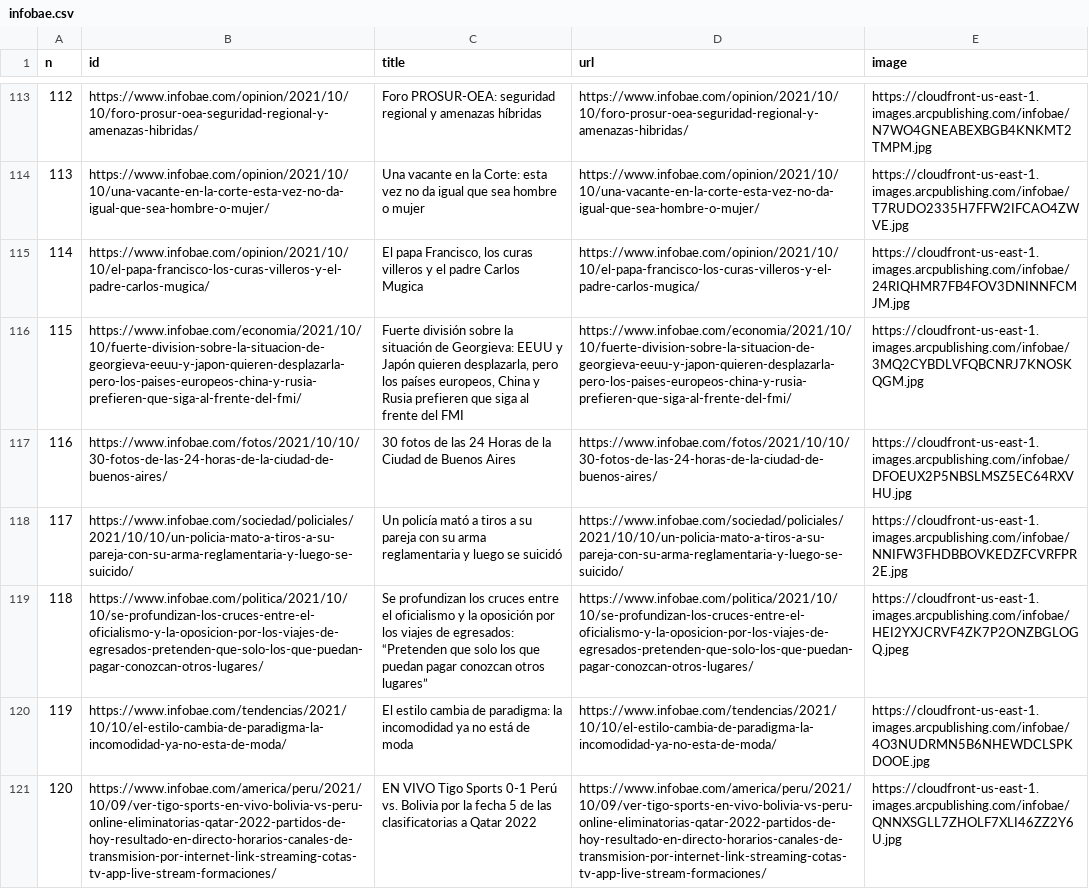
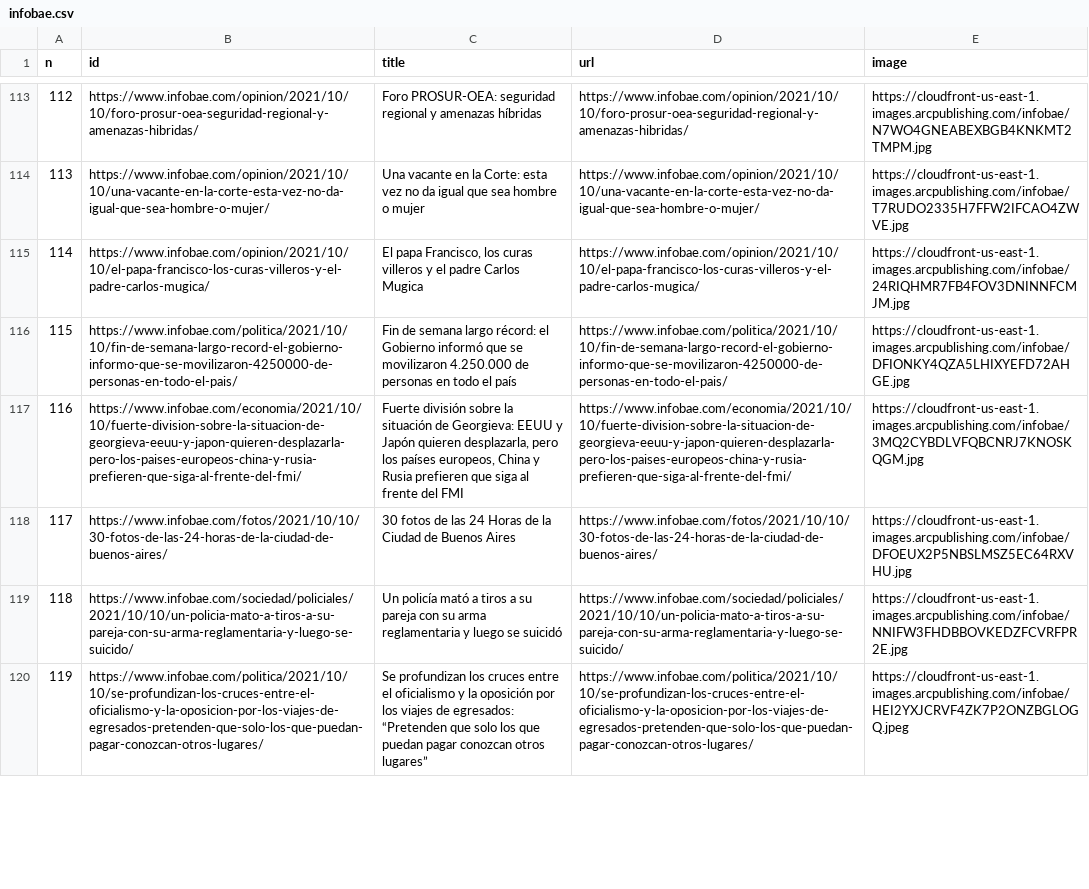
Before and after one commit to diffario/diarios, a CSV file: infobae.csv, drawn as a sheet; only a part is shown, gaps mark what is left out; removed rows and columns are numbered as before the commit, all else as after; the diff covers the shown part only; the diff names each change by its address in the sheet, - before the commit and + after, or states it on an @@ line.

```diff
--- a/infobae.csv
+++ b/infobae.csv
+row 116: 115 | https://www.infobae.com/politica/2021/10/10/fin-de-semana-largo-record-el-gobierno-informo-que-se-movilizaron-4250000-de-personas-en-todo-el-pais/ | Fin de semana largo récord: el Gobierno informó que se movilizaron 4.250.000 de personas en todo el país | https://www.infobae.com/politica/2021/10/10/fin-de-semana-largo-record-el-gobierno-informo-que-se-movilizaron-4250000-de-personas-en-todo-el-pais/ | https://cloudfront-us-east-1.images.arcpublishing.com/infobae/DFIONKY4QZA5LHIXYEFD72AHGE.jpg
@@ column A (n) renumbered between rows 117 and 135 @@
-row 120: 119 | https://www.infobae.com/tendencias/2021/10/10/el-estilo-cambia-de-paradigma-la-incomodidad-ya-no-esta-de-moda/ | El estilo cambia de paradigma: la incomodidad ya no está de moda | https://www.infobae.com/tendencias/2021/10/10/el-estilo-cambia-de-paradigma-la-incomodidad-ya-no-esta-de-moda/ | https://cloudfront-us-east-1.images.arcpublishing.com/infobae/4O3NUDRMN5B6NHEWDCLSPKDOOE.jpg
-row 121: 120 | https://www.infobae.com/america/peru/2021/10/09/ver-tigo-sports-en-vivo-bolivia-vs-peru-online-eliminatorias-qatar-2022-partidos-de-hoy-resultado-en-directo-horarios-canales-de-transmision-por-internet-link-streaming-cotas-tv-app-live-stream-formaciones/ | EN VIVO Tigo Sports 0-1 Perú vs. Bolivia por la fecha 5 de las clasificatorias a Qatar 2022 | https://www.infobae.com/america/peru/2021/10/09/ver-tigo-sports-en-vivo-bolivia-vs-peru-online-eliminatorias-qatar-2022-partidos-de-hoy-resultado-en-directo-horarios-canales-de-transmision-por-internet-link-streaming-cotas-tv-app-live-stream-formaciones/ | https://cloudfront-us-east-1.images.arcpublishing.com/infobae/QNNXSGLL7ZHOLF7XLI46ZZ2Y6U.jpg
```
Also changed, not shown: 5 added rows, 4 removed rows and 1 edited cell elsewhere in this file, clarin.csv, lanacion.csv, 3 other files.
